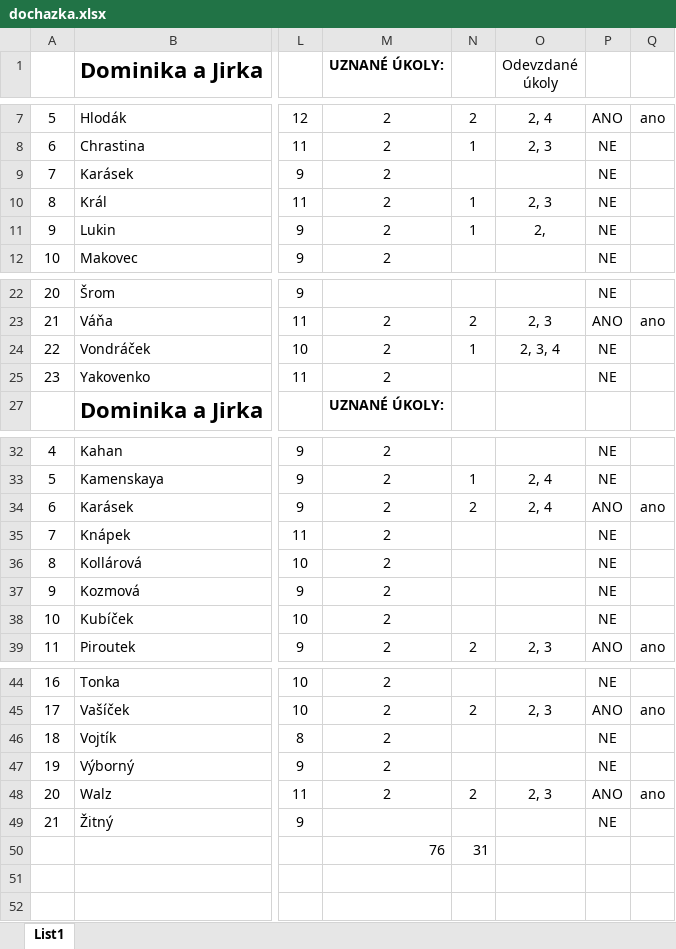
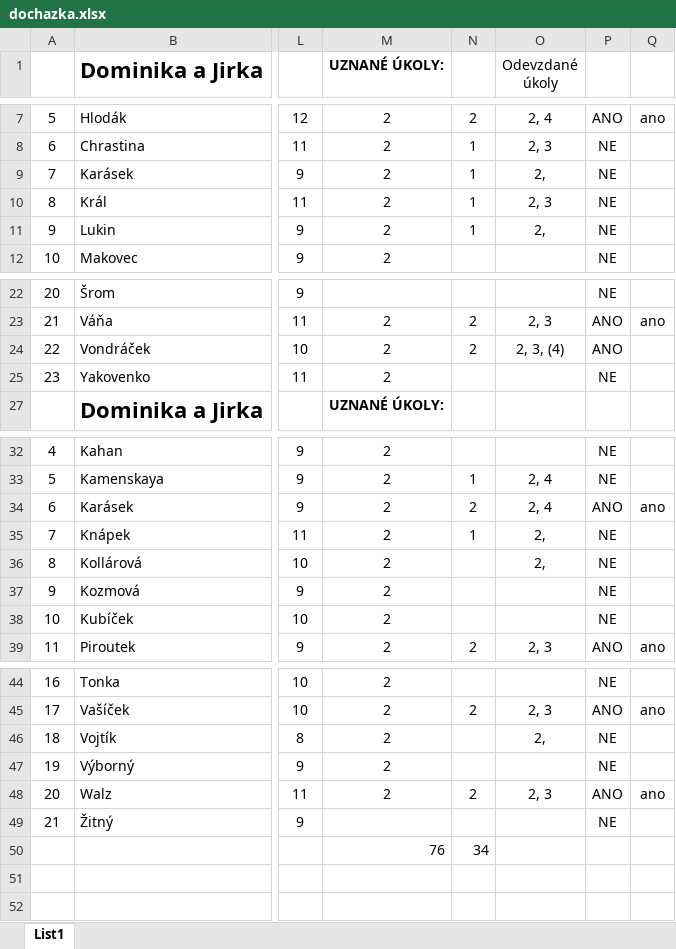
Before and after one commit to loepa01/NME1cvBook, an Excel workbook: _downloads/c6c3ae9668bda441b5d0323c35330068/dochazka.xlsx, sheet List1, drawn as a sheet; only a part is shown, gaps mark what is left out; values as stored, in another font and other column widths than the file's, no borders; conditional formats not drawn; the diff names each change by its address in the sheet, - before the commit and + after, or states it on an @@ line.

```diff
--- a/_downloads/c6c3ae9668bda441b5d0323c35330068/dochazka.xlsx (sheet List1)
+++ b/_downloads/c6c3ae9668bda441b5d0323c35330068/dochazka.xlsx (sheet List1)
-N9: (empty)
+N9: 1
-O9 (Odevzdané úkoly): (empty)
+O9 (Odevzdané úkoly): 2,
-N24: 1
+N24: 2
-O24 (Odevzdané úkoly): 2, 3, 4
+O24 (Odevzdané úkoly): 2, 3, (4)
-P24: NE
+P24: ANO
-N35: (empty)
+N35: 1
-O35:O36 (Odevzdané úkoly): (empty)
+O35:O36 (Odevzdané úkoly): 2,
-O46 (Odevzdané úkoly): (empty)
+O46 (Odevzdané úkoly): 2,
-N50: 31
+N50: 34
```
Also changed, not shown: 5 other files.
